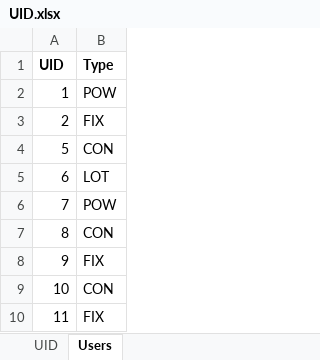
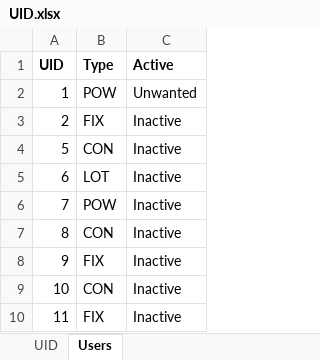
Before and after one commit to necantis/POW, an Excel workbook: data/UID.xlsx, sheet Users, drawn as a sheet; only a part is shown; values as stored, in another font and other column widths than the file's, no borders; the diff names each change by its address in the sheet, - before the commit and + after, or states it on an @@ line.

```diff
--- a/data/UID.xlsx (sheet Users)
+++ b/data/UID.xlsx (sheet Users)
+column C (Active), rows 2-10: Unwanted | Inactive | Inactive | Inactive | Inactive | Inactive | Inactive | Inactive | Inactive
```
Also changed, not shown: sheet UID, 3 other files.
